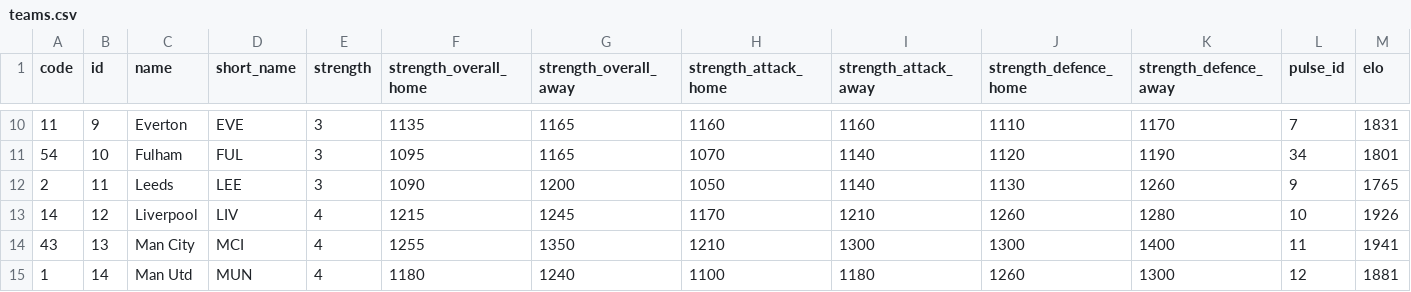
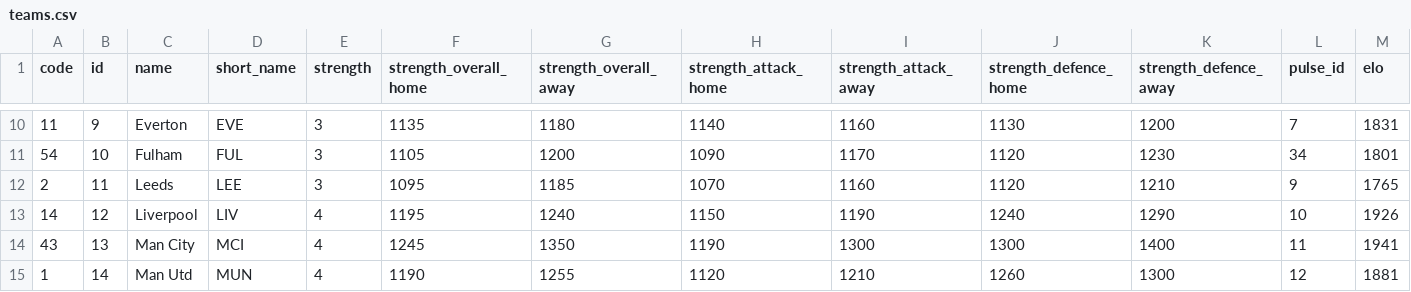
Before and after one commit to GiwinEdwin09/FPL-Predictor, a CSV file: data/raw/2025-2026/teams.csv, drawn as a sheet; only a part is shown, gaps mark what is left out; the diff covers the shown part only; the diff names each change by its address in the sheet, - before the commit and + after, or states it on an @@ line.

```diff
--- a/data/raw/2025-2026/teams.csv
+++ b/data/raw/2025-2026/teams.csv
-G10 (strength_overall_away): 1165
+G10 (strength_overall_away): 1180
-H10 (strength_attack_home): 1160
+H10 (strength_attack_home): 1140
-J10 (strength_defence_home): 1110
+J10 (strength_defence_home): 1130
-K10 (strength_defence_away): 1170
+K10 (strength_defence_away): 1200
-F11 (strength_overall_home): 1095
+F11 (strength_overall_home): 1105
-G11 (strength_overall_away): 1165
+G11 (strength_overall_away): 1200
-H11 (strength_attack_home): 1070
+H11 (strength_attack_home): 1090
-I11 (strength_attack_away): 1140
+I11 (strength_attack_away): 1170
-K11 (strength_defence_away): 1190
+K11 (strength_defence_away): 1230
-F12 (strength_overall_home): 1090
+F12 (strength_overall_home): 1095
-G12 (strength_overall_away): 1200
+G12 (strength_overall_away): 1185
-H12 (strength_attack_home): 1050
+H12 (strength_attack_home): 1070
-I12 (strength_attack_away): 1140
+I12 (strength_attack_away): 1160
-J12 (strength_defence_home): 1130
+J12 (strength_defence_home): 1120
-K12 (strength_defence_away): 1260
+K12 (strength_defence_away): 1210
-F13 (strength_overall_home): 1215
+F13 (strength_overall_home): 1195
-G13 (strength_overall_away): 1245
+G13 (strength_overall_away): 1240
-H13 (strength_attack_home): 1170
+H13 (strength_attack_home): 1150
-I13 (strength_attack_away): 1210
+I13 (strength_attack_away): 1190
-J13 (strength_defence_home): 1260
+J13 (strength_defence_home): 1240
-K13 (strength_defence_away): 1280
+K13 (strength_defence_away): 1290
-F14 (strength_overall_home): 1255
+F14 (strength_overall_home): 1245
-H14 (strength_attack_home): 1210
+H14 (strength_attack_home): 1190
-F15 (strength_overall_home): 1180
+F15 (strength_overall_home): 1190
-G15 (strength_overall_away): 1240
+G15 (strength_overall_away): 1255
-H15 (strength_attack_home): 1100
+H15 (strength_attack_home): 1120
-I15 (strength_attack_away): 1180
+I15 (strength_attack_away): 1210
```
Also changed, not shown: 61 edited cells elsewhere in this file, 3 other files.
